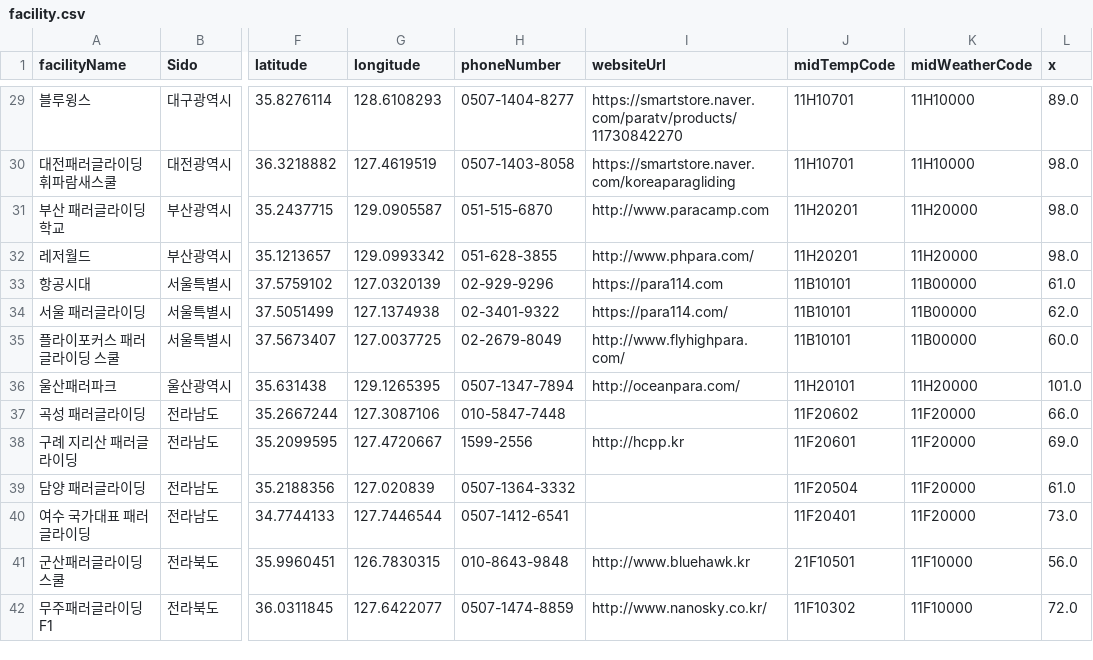
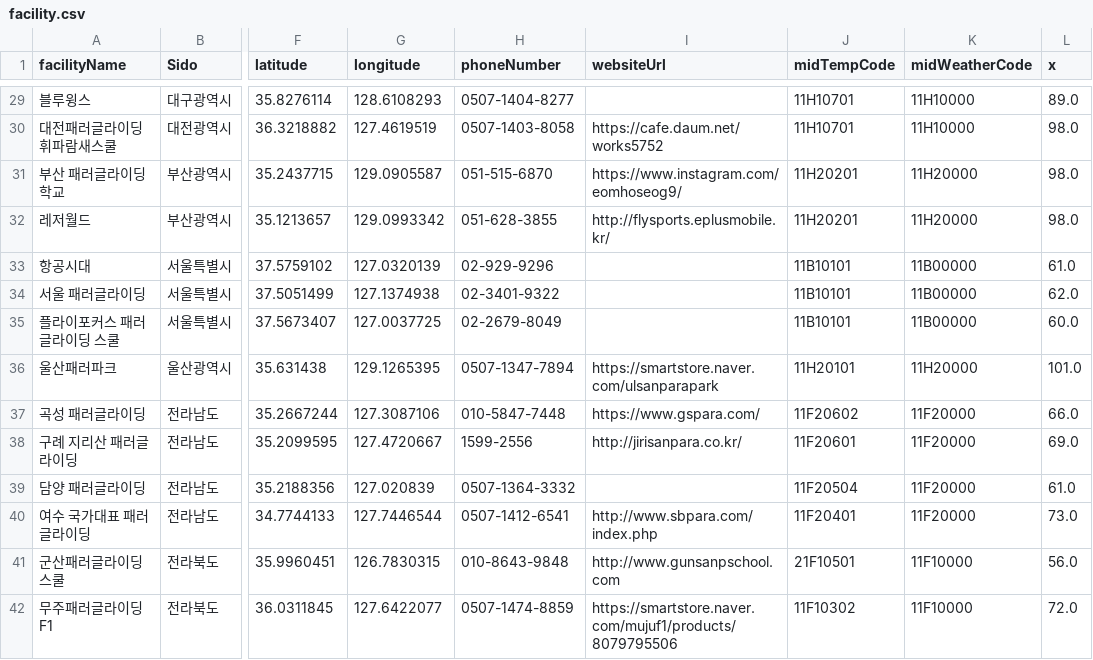
Before and after one commit to SQUAD-FLY-ON/backend, a CSV file: src/main/resources/data/facility.csv, drawn as a sheet; only a part is shown, gaps mark what is left out; the diff covers the shown part only; the diff names each change by its address in the sheet, - before the commit and + after, or states it on an @@ line.

```diff
--- a/src/main/resources/data/facility.csv
+++ b/src/main/resources/data/facility.csv
-I29 (websiteUrl): https://smartstore.naver.com/paratv/products/11730842270
+I29 (websiteUrl): (empty)
-I30 (websiteUrl): https://smartstore.naver.com/koreaparagliding
+I30 (websiteUrl): https://cafe.daum.net/works5752
-I31 (websiteUrl): http://www.paracamp.com
+I31 (websiteUrl): https://www.instagram.com/eomhoseog9/
-I32 (websiteUrl): http://www.phpara.com/
+I32 (websiteUrl): http://flysports.eplusmobile.kr/
-I33 (websiteUrl): https://para114.com
+I33 (websiteUrl): (empty)
-I34 (websiteUrl): https://para114.com/
+I34 (websiteUrl): (empty)
-I35 (websiteUrl): http://www.flyhighpara.com/
+I35 (websiteUrl): (empty)
-I36 (websiteUrl): http://oceanpara.com/
+I36 (websiteUrl): https://smartstore.naver.com/ulsanparapark
-I37 (websiteUrl): (empty)
+I37 (websiteUrl): https://www.gspara.com/
-I38 (websiteUrl): http://hcpp.kr
+I38 (websiteUrl): http://jirisanpara.co.kr/
-I40 (websiteUrl): (empty)
+I40 (websiteUrl): http://www.sbpara.com/index.php
-I41 (websiteUrl): http://www.bluehawk.kr
+I41 (websiteUrl): http://www.gunsanpschool.com
-I42 (websiteUrl): http://www.nanosky.co.kr/
+I42 (websiteUrl): https://smartstore.naver.com/mujuf1/products/8079795506
```
Also changed, not shown: 1 removed row and 55 edited cells elsewhere in this file.
